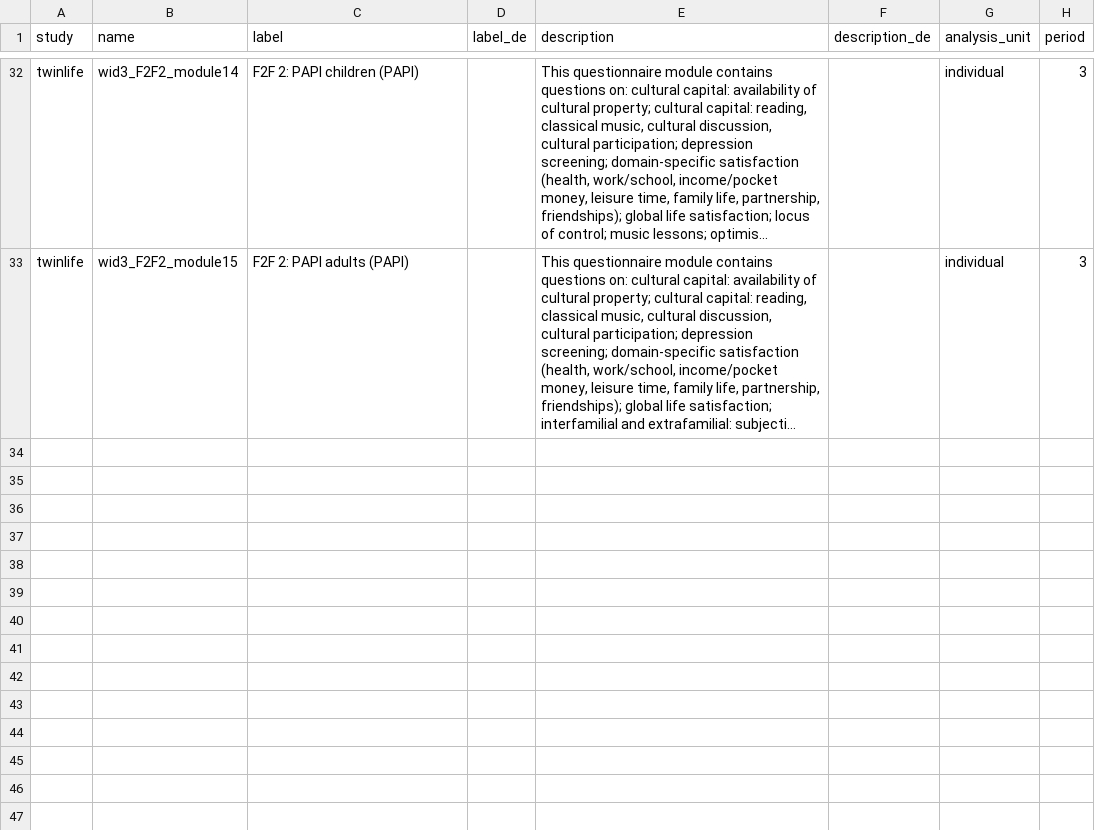
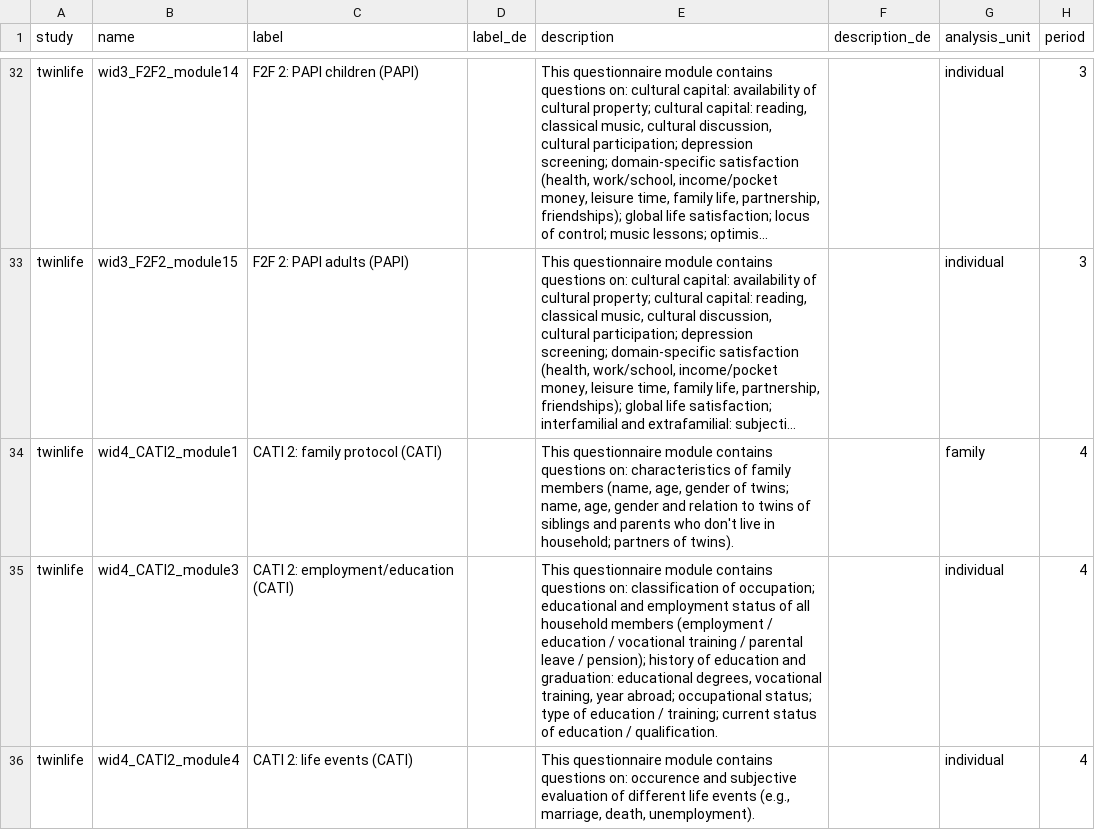
Before and after one commit to paneldata/twinlife, a CSV file: metadata/instruments.csv, drawn as a sheet; only a part is shown, gaps mark what is left out; long unchanged cells end in …; the diff covers the shown part only; the diff names each change by its address in the sheet, - before the commit and + after, or states it on an @@ line.

Commit message:
TwinLife v5-0-0 csv fuer neuen Release

```diff
--- a/metadata/instruments.csv
+++ b/metadata/instruments.csv
+row 34: twinlife | wid4_CATI2_module1 | CATI 2: family protocol (CATI) |  | This questionnaire module contains questions on: characteristics of family members (name, age, gender of twins; name, age, gender and relation to twins of siblings and parents who don't live in household; partners of twins). |  | family | 4
+row 35: twinlife | wid4_CATI2_module3 | CATI 2: employment/education (CATI) |  | This questionnaire module contains questions on: classification of occupation; educational and employment status of all household members (employment / education / vocational training / parental leave / pension); history of education and graduation: educational degrees, vocational training, year abroad; occupational status; type of education / training; current status of education / qualification. |  | individual | 4
+row 36: twinlife | wid4_CATI2_module4 | CATI 2: life events (CATI) |  | This questionnaire module contains questions on: occurence and subjective evaluation of different life events (e.g., marriage, death, unemployment). |  | individual | 4
```
Also changed, not shown: 3 added rows and 1 edited cell elsewhere in this file, metadata/conceptual_datasets.csv, metadata/datasets.csv, 7 other files.
